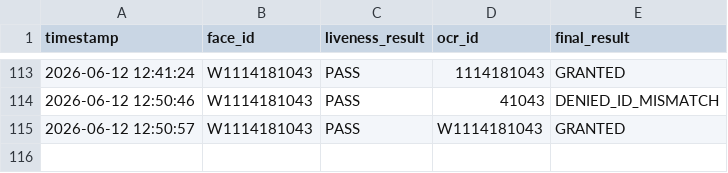
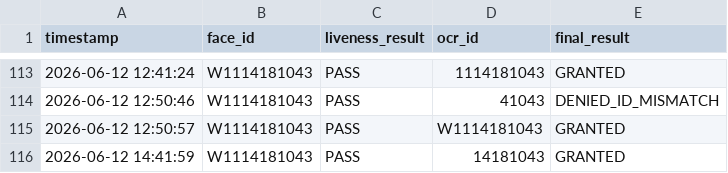
Before and after one commit to hdat17307-ops/MultiBioAccess, a CSV file: multi_biometric_access/access_log.csv, drawn as a sheet; only a part is shown, gaps mark what is left out.

Commit message:
docs: update README and append new entry to access log

```diff
--- a/multi_biometric_access/access_log.csv
+++ b/multi_biometric_access/access_log.csv
@@ -115 +115,2 @@ timestamp,face_id,liveness_result,ocr_id,final_result
 2026-06-12 12:50:57,W1114181043,PASS,W1114181043,GRANTED
+2026-06-12 14:41:59,W1114181043,PASS,14181043,GRANTED
```
Also changed, not shown: 1 other file.
